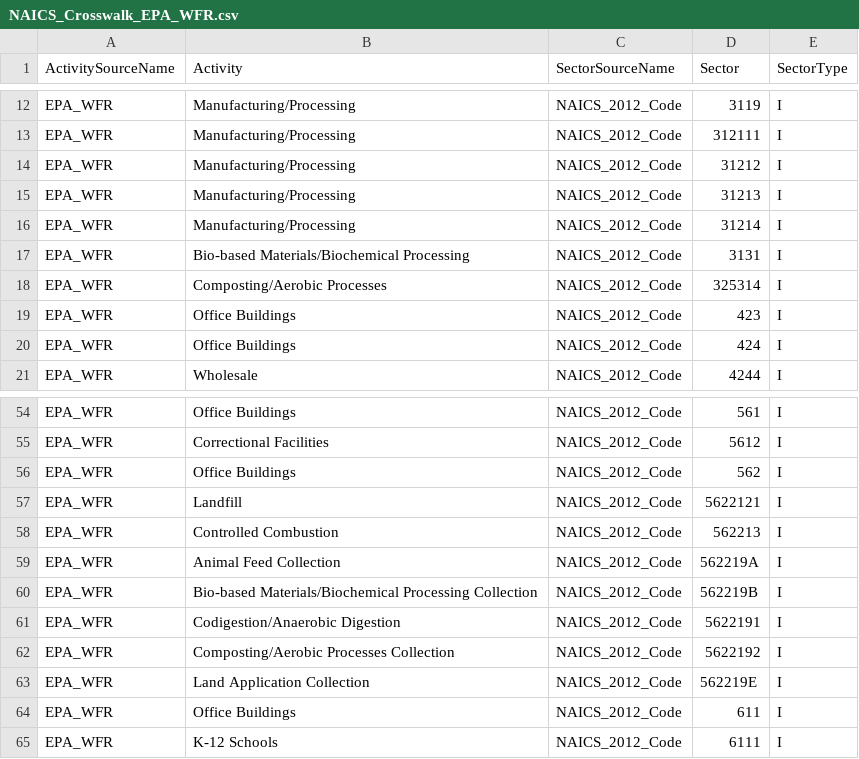
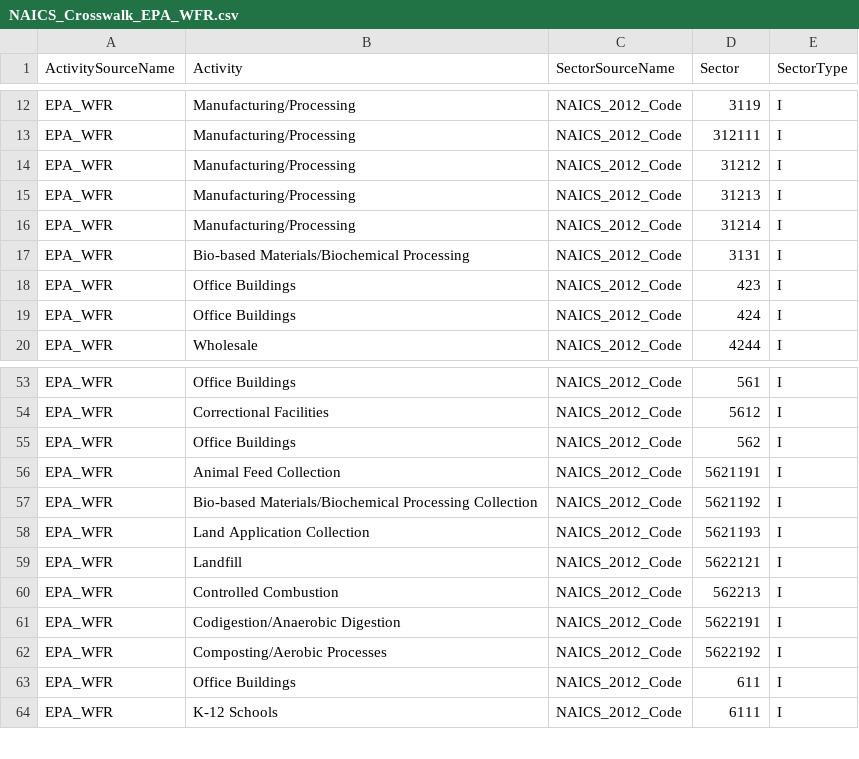
Before and after one commit to USEPA/flowsa, a CSV file: flowsa/data/activitytosectormapping/NAICS_Crosswalk_EPA_WFR.csv, drawn as a sheet; only a part is shown, gaps mark what is left out.

Commit message:
update wfr and ff to discussed waste management sectors

```diff
--- a/flowsa/data/activitytosectormapping/NAICS_Crosswalk_EPA_WFR.csv
+++ b/flowsa/data/activitytosectormapping/NAICS_Crosswalk_EPA_WFR.csv
@@ -17,3 +17,2 @@ EPA_WFR,Manufacturing/Processing,NAICS_2012_Code,31214,I
 EPA_WFR,Bio-based Materials/Biochemical Processing,NAICS_2012_Code,3131,I
-EPA_WFR,Composting/Aerobic Processes,NAICS_2012_Code,325314,I
 EPA_WFR,Office Buildings,NAICS_2012_Code,423,I
@@ -56,9 +55,9 @@ EPA_WFR,Correctional Facilities,NAICS_2012_Code,5612,I
 EPA_WFR,Office Buildings,NAICS_2012_Code,562,I
+EPA_WFR,Animal Feed Collection,NAICS_2012_Code,5621191,I
+EPA_WFR,Bio-based Materials/Biochemical Processing Collection,NAICS_2012_Code,5621192,I
+EPA_WFR,Land Application Collection,NAICS_2012_Code,5621193,I
 EPA_WFR,Landfill,NAICS_2012_Code,5622121,I
 EPA_WFR,Controlled Combustion,NAICS_2012_Code,562213,I
-EPA_WFR,Animal Feed Collection,NAICS_2012_Code,562219A,I
-EPA_WFR,Bio-based Materials/Biochemical Processing Collection,NAICS_2012_Code,562219B,I
 EPA_WFR,Codigestion/Anaerobic Digestion,NAICS_2012_Code,5622191,I
-EPA_WFR,Composting/Aerobic Processes Collection,NAICS_2012_Code,5622192,I
-EPA_WFR,Land Application Collection,NAICS_2012_Code,562219E,I
+EPA_WFR,Composting/Aerobic Processes,NAICS_2012_Code,5622192,I
 EPA_WFR,Office Buildings,NAICS_2012_Code,611,I
```
Also changed, not shown: flowsa/data/activitytosectormapping/NAICS_Crosswalk_EPA_FactsAndFigures.csv, 2 other files.
